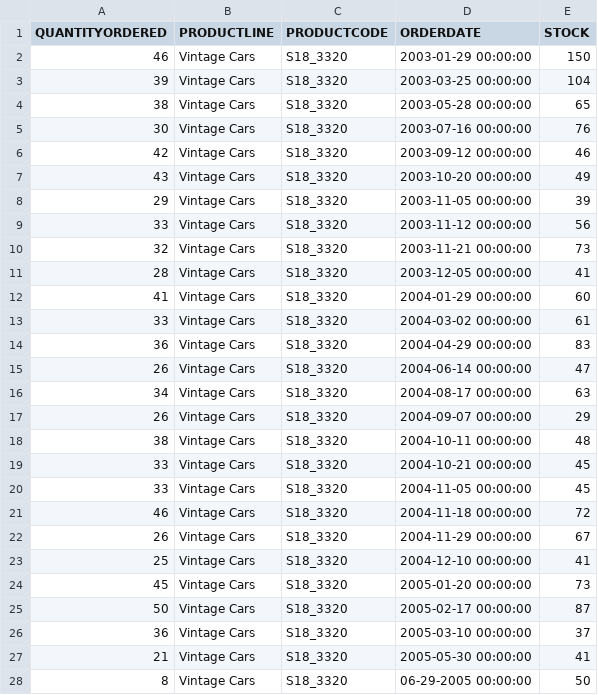
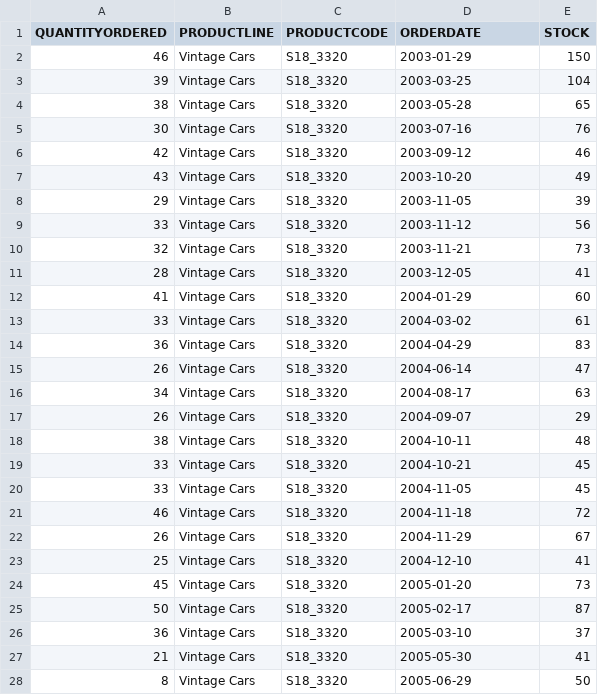
Before and after one commit to Andresmahu/Basic_Data_Analysis, a CSV file: DataBases/Product_S18_3320.csv, drawn as a sheet.

```diff
--- a/DataBases/Product_S18_3320.csv
+++ b/DataBases/Product_S18_3320.csv
@@ -1,28 +1,28 @@
 QUANTITYORDERED,PRODUCTLINE,PRODUCTCODE,ORDERDATE,STOCK
-46,Vintage Cars,S18_3320,2003-01-29 00:00:00,150
-39,Vintage Cars,S18_3320,2003-03-25 00:00:00,104
-38,Vintage Cars,S18_3320,2003-05-28 00:00:00,65
-30,Vintage Cars,S18_3320,2003-07-16 00:00:00,76
-42,Vintage Cars,S18_3320,2003-09-12 00:00:00,46
-43,Vintage Cars,S18_3320,2003-10-20 00:00:00,49
-29,Vintage Cars,S18_3320,2003-11-05 00:00:00,39
-33,Vintage Cars,S18_3320,2003-11-12 00:00:00,56
-32,Vintage Cars,S18_3320,2003-11-21 00:00:00,73
-28,Vintage Cars,S18_3320,2003-12-05 00:00:00,41
-41,Vintage Cars,S18_3320,2004-01-29 00:00:00,60
-33,Vintage Cars,S18_3320,2004-03-02 00:00:00,61
-36,Vintage Cars,S18_3320,2004-04-29 00:00:00,83
-26,Vintage Cars,S18_3320,2004-06-14 00:00:00,47
-34,Vintage Cars,S18_3320,2004-08-17 00:00:00,63
-26,Vintage Cars,S18_3320,2004-09-07 00:00:00,29
-38,Vintage Cars,S18_3320,2004-10-11 00:00:00,48
-33,Vintage Cars,S18_3320,2004-10-21 00:00:00,45
-33,Vintage Cars,S18_3320,2004-11-05 00:00:00,45
-46,Vintage Cars,S18_3320,2004-11-18 00:00:00,72
-26,Vintage Cars,S18_3320,2004-11-29 00:00:00,67
-25,Vintage Cars,S18_3320,2004-12-10 00:00:00,41
-45,Vintage Cars,S18_3320,2005-01-20 00:00:00,73
-50,Vintage Cars,S18_3320,2005-02-17 00:00:00,87
-36,Vintage Cars,S18_3320,2005-03-10 00:00:00,37
-21,Vintage Cars,S18_3320,2005-05-30 00:00:00,41
-8,Vintage Cars,S18_3320,06-29-2005 00:00:00,50
+46,Vintage Cars,S18_3320,2003-01-29,150
+39,Vintage Cars,S18_3320,2003-03-25,104
+38,Vintage Cars,S18_3320,2003-05-28,65
+30,Vintage Cars,S18_3320,2003-07-16,76
+42,Vintage Cars,S18_3320,2003-09-12,46
+43,Vintage Cars,S18_3320,2003-10-20,49
+29,Vintage Cars,S18_3320,2003-11-05,39
+33,Vintage Cars,S18_3320,2003-11-12,56
+32,Vintage Cars,S18_3320,2003-11-21,73
+28,Vintage Cars,S18_3320,2003-12-05,41
+41,Vintage Cars,S18_3320,2004-01-29,60
+33,Vintage Cars,S18_3320,2004-03-02,61
+36,Vintage Cars,S18_3320,2004-04-29,83
+26,Vintage Cars,S18_3320,2004-06-14,47
+34,Vintage Cars,S18_3320,2004-08-17,63
+26,Vintage Cars,S18_3320,2004-09-07,29
+38,Vintage Cars,S18_3320,2004-10-11,48
+33,Vintage Cars,S18_3320,2004-10-21,45
+33,Vintage Cars,S18_3320,2004-11-05,45
+46,Vintage Cars,S18_3320,2004-11-18,72
+26,Vintage Cars,S18_3320,2004-11-29,67
+25,Vintage Cars,S18_3320,2004-12-10,41
+45,Vintage Cars,S18_3320,2005-01-20,73
+50,Vintage Cars,S18_3320,2005-02-17,87
+36,Vintage Cars,S18_3320,2005-03-10,37
+21,Vintage Cars,S18_3320,2005-05-30,41
+8,Vintage Cars,S18_3320,2005-06-29,50
```
Also changed, not shown: DataBases/Product_S12_3891.csv, DataBases/Product_S18_1367.csv, 37 other files.
